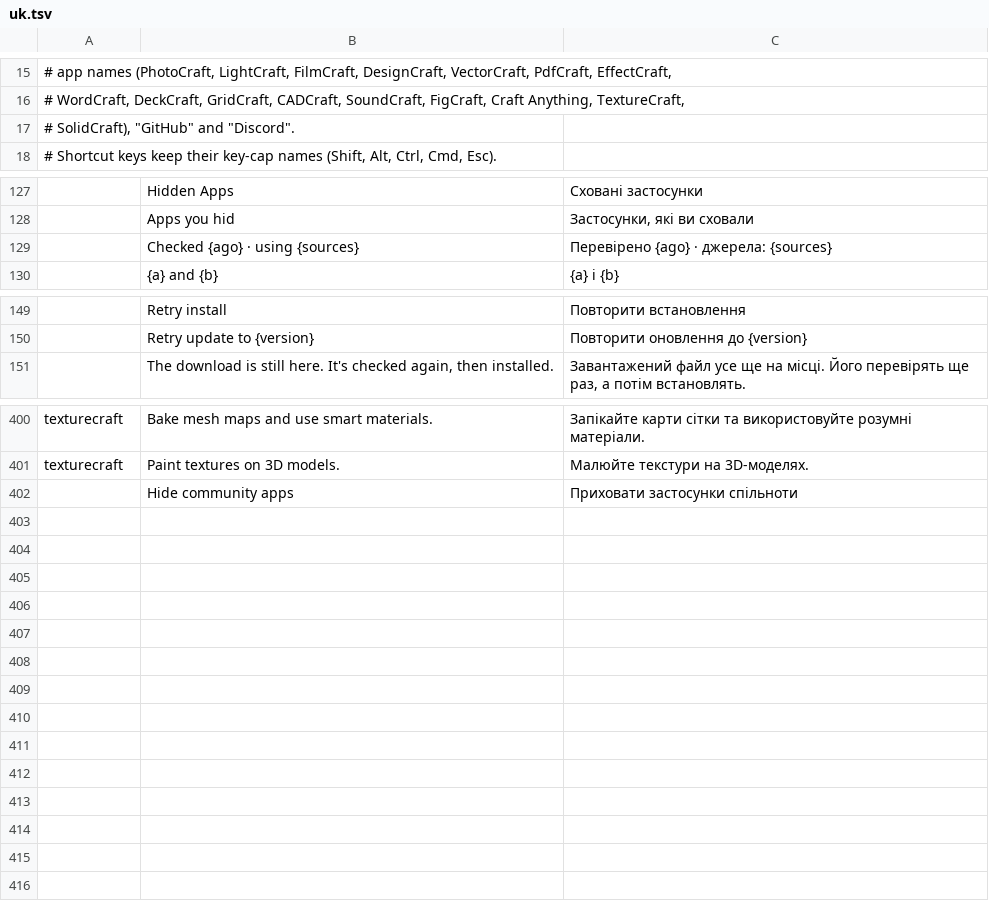
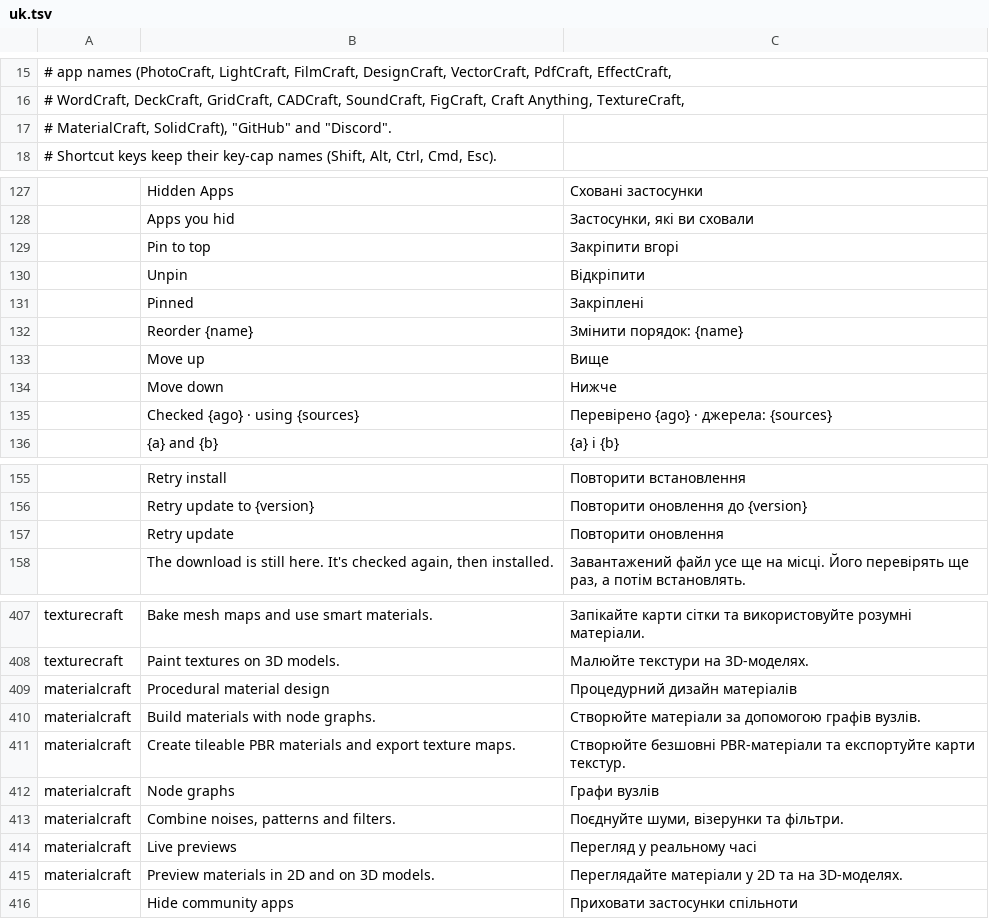
Before and after one commit to storytold/craft-launcher, a TSV file: crates/ui-egui/src/i18n/uk.tsv, drawn as a sheet; only a part is shown, gaps mark what is left out.

Commit message:
i18n(uk): translate the strings upstream added
Cover the pin and reorder menu items, the Retry update button, and
MaterialCraft's tagline and details.

```diff
--- a/crates/ui-egui/src/i18n/uk.tsv
+++ b/crates/ui-egui/src/i18n/uk.tsv
@@ -16,3 +16,3 @@
 # WordCraft, DeckCraft, GridCraft, CADCraft, SoundCraft, FigCraft, Craft Anything, TextureCraft,
-# SolidCraft), "GitHub" and "Discord".
+# MaterialCraft, SolidCraft), "GitHub" and "Discord".
 # Shortcut keys keep their key-cap names (Shift, Alt, Ctrl, Cmd, Esc).
@@ -128,2 +128,8 @@
 	Apps you hid	Застосунки, які ви сховали
+	Pin to top	Закріпити вгорі
+	Unpin	Відкріпити
+	Pinned	Закріплені
+	Reorder {name}	Змінити порядок: {name}
+	Move up	Вище
+	Move down	Нижче
 	Checked {ago} · using {sources}	Перевірено {ago} · джерела: {sources}
@@ -150,2 +156,3 @@
 	Retry update to {version}	Повторити оновлення до {version}
+	Retry update	Повторити оновлення
 	The download is still here. It's checked again, then installed.	Завантажений файл усе ще на місці. Його перевірять ще раз, а потім встановлять.
@@ -401,2 +408,9 @@ texturecraft	Bake mesh maps and use smart materials.	Запікайте карт
 texturecraft	Paint textures on 3D models.	Малюйте текстури на 3D-моделях.
+materialcraft	Procedural material design	Процедурний дизайн матеріалів
+materialcraft	Build materials with node graphs.	Створюйте матеріали за допомогою графів вузлів.
+materialcraft	Create tileable PBR materials and export texture maps.	Створюйте безшовні PBR-матеріали та експортуйте карти текстур.
+materialcraft	Node graphs	Графи вузлів
+materialcraft	Combine noises, patterns and filters.	Поєднуйте шуми, візерунки та фільтри.
+materialcraft	Live previews	Перегляд у реальному часі
+materialcraft	Preview materials in 2D and on 3D models.	Переглядайте матеріали у 2D та на 3D-моделях.
 	Hide community apps	Приховати застосунки спільноти
```
